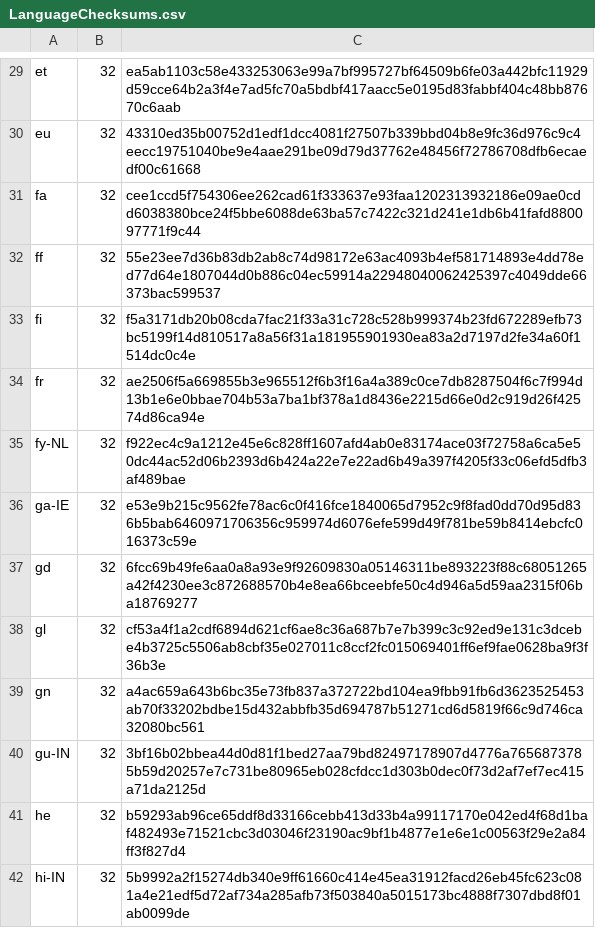
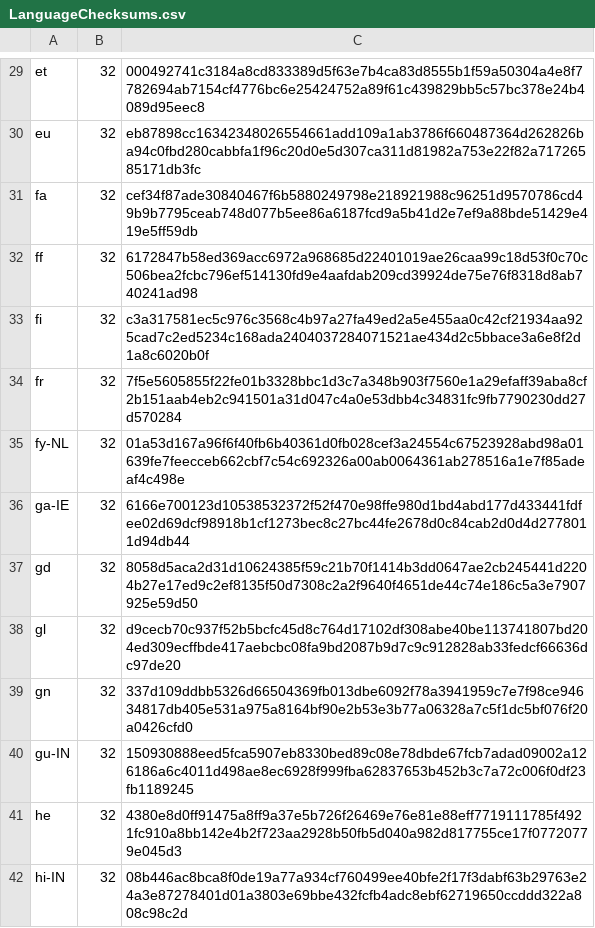
Before and after one commit to mkevenaar/chocolatey-packages, a CSV file: automatic/firefox/tools/LanguageChecksums.csv, drawn as a sheet; only a part is shown, gaps mark what is left out; the diff covers the shown part only; the diff names each change by its address in the sheet, - before the commit and + after, or states it on an @@ line.

```diff
--- a/automatic/firefox/tools/LanguageChecksums.csv
+++ b/automatic/firefox/tools/LanguageChecksums.csv
-C29: ea5ab1103c58e433253063e99a7bf995727bf64509b6fe03a442bfc11929d59cce64b2a3f4e7ad5fc70a5bdbf417aacc5e0195d83fabbf404c48bb87670c6aab
+C29: 000492741c3184a8cd833389d5f63e7b4ca83d8555b1f59a50304a4e8f7782694ab7154cf4776bc6e25424752a89f61c439829bb5c57bc378e24b4089d95eec8
-C30: 43310ed35b00752d1edf1dcc4081f27507b339bbd04b8e9fc36d976c9c4eecc19751040be9e4aae291be09d79d37762e48456f72786708dfb6ecaedf00c61668
+C30: eb87898cc16342348026554661add109a1ab3786f660487364d262826ba94c0fbd280cabbfa1f96c20d0e5d307ca311d81982a753e22f82a71726585171db3fc
-C31: cee1ccd5f754306ee262cad61f333637e93faa1202313932186e09ae0cdd6038380bce24f5bbe6088de63ba57c7422c321d241e1db6b41fafd880097771f9c44
+C31: cef34f87ade30840467f6b5880249798e218921988c96251d9570786cd49b9b7795ceab748d077b5ee86a6187fcd9a5b41d2e7ef9a88bde51429e419e5ff59db
-C32: 55e23ee7d36b83db2ab8c74d98172e63ac4093b4ef581714893e4dd78ed77d64e1807044d0b886c04ec59914a22948040062425397c4049dde66373bac599537
+C32: 6172847b58ed369acc6972a968685d22401019ae26caa99c18d53f0c70c506bea2fcbc796ef514130fd9e4aafdab209cd39924de75e76f8318d8ab740241ad98
-C33: f5a3171db20b08cda7fac21f33a31c728c528b999374b23fd672289efb73bc5199f14d810517a8a56f31a181955901930ea83a2d7197d2fe34a60f1514dc0c4e
+C33: c3a317581ec5c976c3568c4b97a27fa49ed2a5e455aa0c42cf21934aa925cad7c2ed5234c168ada2404037284071521ae434d2c5bbace3a6e8f2d1a8c6020b0f
-C34: ae2506f5a669855b3e965512f6b3f16a4a389c0ce7db8287504f6c7f994d13b1e6e0bbae704b53a7ba1bf378a1d8436e2215d66e0d2c919d26f42574d86ca94e
+C34: 7f5e5605855f22fe01b3328bbc1d3c7a348b903f7560e1a29efaff39aba8cf2b151aab4eb2c941501a31d047c4a0e53dbb4c34831fc9fb7790230dd27d570284
-C35: f922ec4c9a1212e45e6c828ff1607afd4ab0e83174ace03f72758a6ca5e50dc44ac52d06b2393d6b424a22e7e22ad6b49a397f4205f33c06efd5dfb3af489bae
+C35: 01a53d167a96f6f40fb6b40361d0fb028cef3a24554c67523928abd98a01639fe7feecceb662cbf7c54c692326a00ab0064361ab278516a1e7f85adeaf4c498e
-C36: e53e9b215c9562fe78ac6c0f416fce1840065d7952c9f8fad0dd70d95d836b5bab6460971706356c959974d6076efe599d49f781be59b8414ebcfc016373c59e
+C36: 6166e700123d10538532372f52f470e98ffe980d1bd4abd177d433441fdfee02d69dcf98918b1cf1273bec8c27bc44fe2678d0c84cab2d0d4d2778011d94db44
-C37: 6fcc69b49fe6aa0a8a93e9f92609830a05146311be893223f88c68051265a42f4230ee3c872688570b4e8ea66bceebfe50c4d946a5d59aa2315f06ba18769277
+C37: 8058d5aca2d31d10624385f59c21b70f1414b3dd0647ae2cb245441d2204b27e17ed9c2ef8135f50d7308c2a2f9640f4651de44c74e186c5a3e7907925e59d50
-C38: cf53a4f1a2cdf6894d621cf6ae8c36a687b7e7b399c3c92ed9e131c3dcebe4b3725c5506ab8cbf35e027011c8ccf2fc015069401ff6ef9fae0628ba9f3f36b3e
+C38: d9cecb70c937f52b5bcfc45d8c764d17102df308abe40be113741807bd204ed309ecffbde417aebcbc08fa9bd2087b9d7c9c912828ab33fedcf66636dc97de20
-C39: a4ac659a643b6bc35e73fb837a372722bd104ea9fbb91fb6d3623525453ab70f33202bdbe15d432abbfb35d694787b51271cd6d5819f66c9d746ca32080bc561
+C39: 337d109ddbb5326d66504369fb013dbe6092f78a3941959c7e7f98ce94634817db405e531a975a8164bf90e2b53e3b77a06328a7c5f1dc5bf076f20a0426cfd0
-C40: 3bf16b02bbea44d0d81f1bed27aa79bd82497178907d4776a7656873785b59d20257e7c731be80965eb028cfdcc1d303b0dec0f73d2af7ef7ec415a71da2125d
+C40: 150930888eed5fca5907eb8330bed89c08e78dbde67fcb7adad09002a126186a6c4011d498ae8ec6928f999fba62837653b452b3c7a72c006f0df23fb1189245
-C41: b59293ab96ce65ddf8d33166cebb413d33b4a99117170e042ed4f68d1baf482493e71521cbc3d03046f23190ac9bf1b4877e1e6e1c00563f29e2a84ff3f827d4
+C41: 4380e8d0ff91475a8ff9a37e5b726f26469e76e81e88eff7719111785f4921fc910a8bb142e4b2f723aa2928b50fb5d040a982d817755ce17f07720779e045d3
-C42: 5b9992a2f15274db340e9ff61660c414e45ea31912facd26eb45fc623c081a4e21edf5d72af734a285afb73f503840a5015173bc4888f7307dbd8f01ab0099de
+C42: 08b446ac8bca8f0de19a77a934cf760499ee40bfe2f17f3dabf63b29763e24a3e87278401d01a3803e69bbe432fcfb4adc8ebf62719650ccddd322a808c98c2d
```
Also changed, not shown: 178 edited cells elsewhere in this file, 3 other files.
